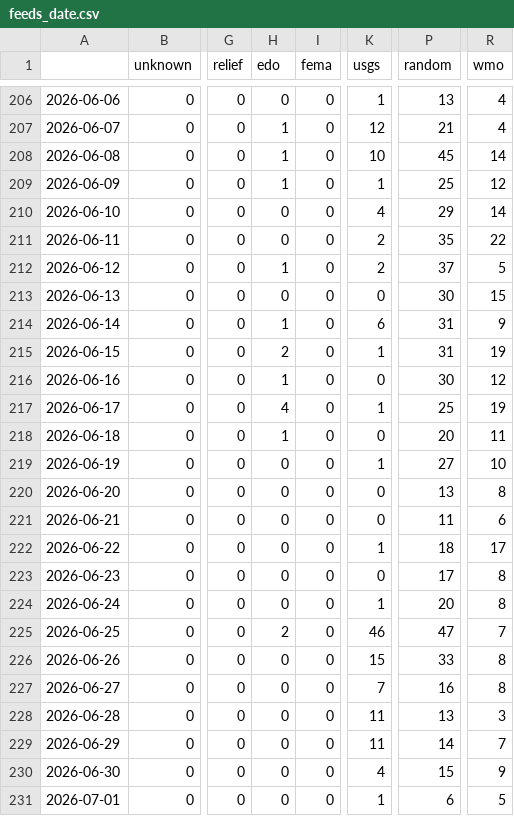
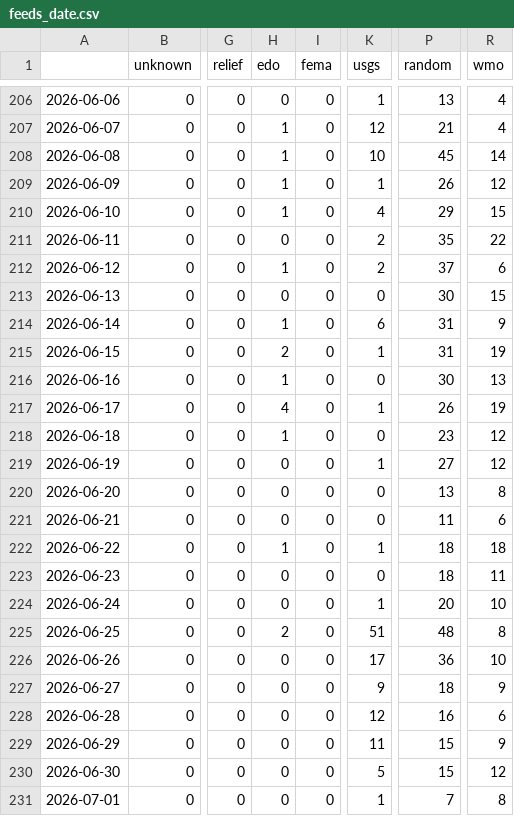
Before and after one commit to LuxiNecel-news/CollectionIsComing, a CSV file: csv/feeds_date.csv, drawn as a sheet; only a part is shown, gaps mark what is left out; the diff covers the shown part only; the diff names each change by its address in the sheet, - before the commit and + after, or states it on an @@ line.

```diff
--- a/csv/feeds_date.csv
+++ b/csv/feeds_date.csv
-P209 (random): 25
+P209 (random): 26
-H210 (edo): 0
+H210 (edo): 1
-R210 (wmo): 14
+R210 (wmo): 15
-R212 (wmo): 5
+R212 (wmo): 6
-R216 (wmo): 12
+R216 (wmo): 13
-P217 (random): 25
+P217 (random): 26
-P218 (random): 20
+P218 (random): 23
-R218 (wmo): 11
+R218 (wmo): 12
-R219 (wmo): 10
+R219 (wmo): 12
-H222 (edo): 0
+H222 (edo): 1
-R222 (wmo): 17
+R222 (wmo): 18
-P223 (random): 17
+P223 (random): 18
-R223 (wmo): 8
+R223 (wmo): 11
-R224 (wmo): 8
+R224 (wmo): 10
-K225 (usgs): 46
+K225 (usgs): 51
-P225 (random): 47
+P225 (random): 48
-R225 (wmo): 7
+R225 (wmo): 8
-K226 (usgs): 15
+K226 (usgs): 17
-P226 (random): 33
+P226 (random): 36
-R226 (wmo): 8
+R226 (wmo): 10
-K227 (usgs): 7
+K227 (usgs): 9
-P227 (random): 16
+P227 (random): 18
-R227 (wmo): 8
+R227 (wmo): 9
-K228 (usgs): 11
+K228 (usgs): 12
-P228 (random): 13
+P228 (random): 16
-R228 (wmo): 3
+R228 (wmo): 6
-P229 (random): 14
+P229 (random): 15
-R229 (wmo): 7
+R229 (wmo): 9
-K230 (usgs): 4
+K230 (usgs): 5
-R230 (wmo): 9
+R230 (wmo): 12
-P231 (random): 6
+P231 (random): 7
-R231 (wmo): 5
+R231 (wmo): 8
```
Also changed, not shown: 1 added row and 5 edited cells elsewhere in this file, csv/extremes_date.csv, 6 other files.
